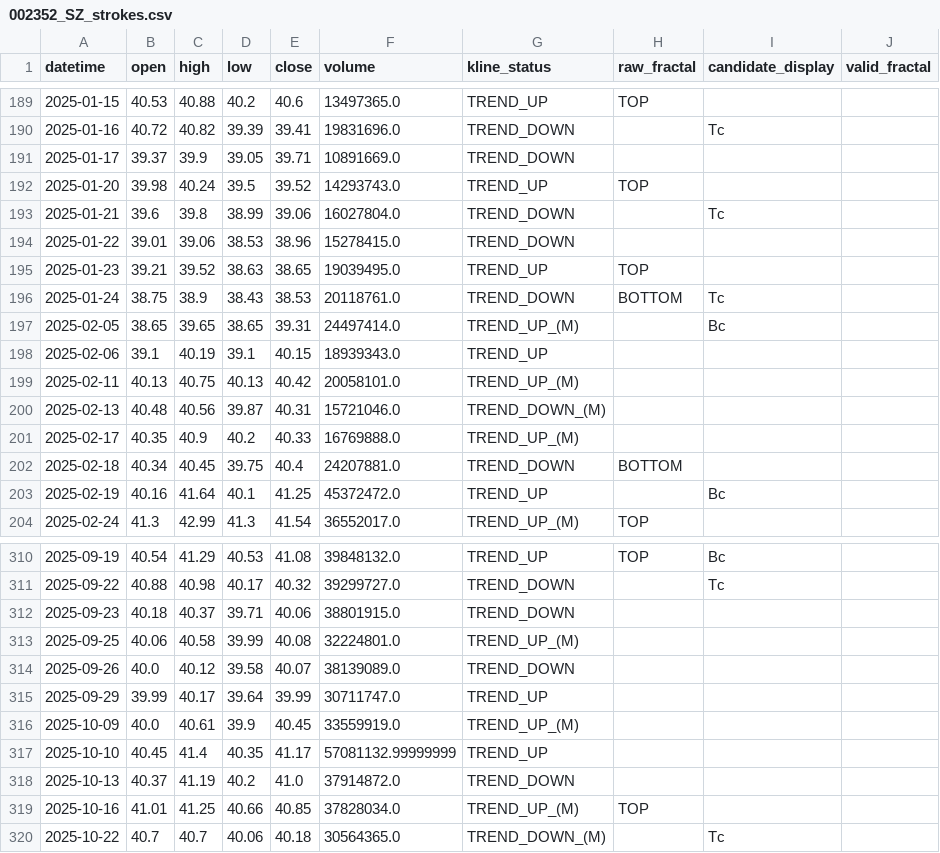
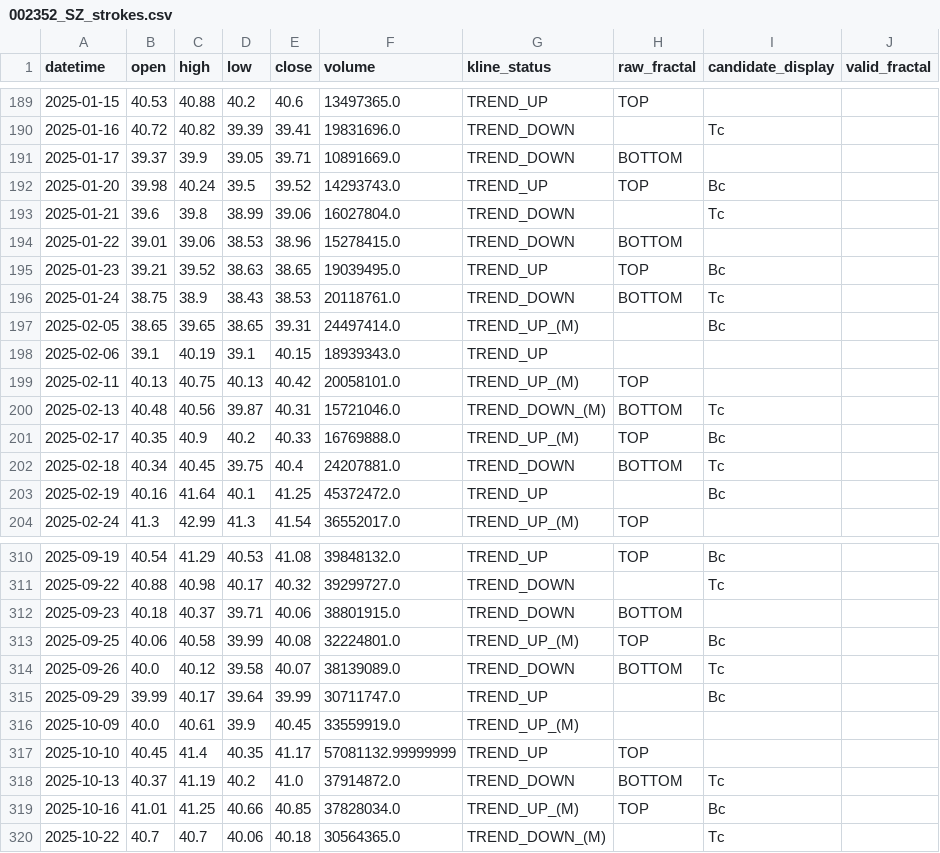
Before and after one commit to terry-an-investor/chart-analysis, a CSV file: data/processed/002352_sz_顺丰控股/002352_SZ_strokes.csv, drawn as a sheet; only a part is shown, gaps mark what is left out; the diff covers the shown part only.

```diff
--- a/data/processed/002352_sz_顺丰控股/002352_SZ_strokes.csv
+++ b/data/processed/002352_sz_顺丰控股/002352_SZ_strokes.csv
@@ -190,7 +190,7 @@ datetime,open,high,low,close,volume,kline_status,raw_fractal,candidate_display,v
 2025-01-16,40.72,40.82,39.39,39.41,19831696.0,TREND_DOWN,,Tc,
-2025-01-17,39.37,39.9,39.05,39.71,10891669.0,TREND_DOWN,,,
-2025-01-20,39.98,40.24,39.5,39.52,14293743.0,TREND_UP,TOP,,
+2025-01-17,39.37,39.9,39.05,39.71,10891669.0,TREND_DOWN,BOTTOM,,
+2025-01-20,39.98,40.24,39.5,39.52,14293743.0,TREND_UP,TOP,Bc,
 2025-01-21,39.6,39.8,38.99,39.06,16027804.0,TREND_DOWN,,Tc,
-2025-01-22,39.01,39.06,38.53,38.96,15278415.0,TREND_DOWN,,,
-2025-01-23,39.21,39.52,38.63,38.65,19039495.0,TREND_UP,TOP,,
+2025-01-22,39.01,39.06,38.53,38.96,15278415.0,TREND_DOWN,BOTTOM,,
+2025-01-23,39.21,39.52,38.63,38.65,19039495.0,TREND_UP,TOP,Bc,
 2025-01-24,38.75,38.9,38.43,38.53,20118761.0,TREND_DOWN,BOTTOM,Tc,
@@ -198,6 +198,6 @@ datetime,open,high,low,close,volume,kline_status,raw_fractal,candidate_display,v
 2025-02-06,39.1,40.19,39.1,40.15,18939343.0,TREND_UP,,,
-2025-02-11,40.13,40.75,40.13,40.42,20058101.0,TREND_UP_(M),,,
-2025-02-13,40.48,40.56,39.87,40.31,15721046.0,TREND_DOWN_(M),,,
-2025-02-17,40.35,40.9,40.2,40.33,16769888.0,TREND_UP_(M),,,
-2025-02-18,40.34,40.45,39.75,40.4,24207881.0,TREND_DOWN,BOTTOM,,
+2025-02-11,40.13,40.75,40.13,40.42,20058101.0,TREND_UP_(M),TOP,,
+2025-02-13,40.48,40.56,39.87,40.31,15721046.0,TREND_DOWN_(M),BOTTOM,Tc,
+2025-02-17,40.35,40.9,40.2,40.33,16769888.0,TREND_UP_(M),TOP,Bc,
+2025-02-18,40.34,40.45,39.75,40.4,24207881.0,TREND_DOWN,BOTTOM,Tc,
 2025-02-19,40.16,41.64,40.1,41.25,45372472.0,TREND_UP,,Bc,
@@ -311,10 +311,10 @@ datetime,open,high,low,close,volume,kline_status,raw_fractal,candidate_display,v
 2025-09-22,40.88,40.98,40.17,40.32,39299727.0,TREND_DOWN,,Tc,
-2025-09-23,40.18,40.37,39.71,40.06,38801915.0,TREND_DOWN,,,
-2025-09-25,40.06,40.58,39.99,40.08,32224801.0,TREND_UP_(M),,,
-2025-09-26,40.0,40.12,39.58,40.07,38139089.0,TREND_DOWN,,,
-2025-09-29,39.99,40.17,39.64,39.99,30711747.0,TREND_UP,,,
+2025-09-23,40.18,40.37,39.71,40.06,38801915.0,TREND_DOWN,BOTTOM,,
+2025-09-25,40.06,40.58,39.99,40.08,32224801.0,TREND_UP_(M),TOP,Bc,
+2025-09-26,40.0,40.12,39.58,40.07,38139089.0,TREND_DOWN,BOTTOM,Tc,
+2025-09-29,39.99,40.17,39.64,39.99,30711747.0,TREND_UP,,Bc,
 2025-10-09,40.0,40.61,39.9,40.45,33559919.0,TREND_UP_(M),,,
-2025-10-10,40.45,41.4,40.35,41.17,57081132.99999999,TREND_UP,,,
-2025-10-13,40.37,41.19,40.2,41.0,37914872.0,TREND_DOWN,,,
-2025-10-16,41.01,41.25,40.66,40.85,37828034.0,TREND_UP_(M),TOP,,
+2025-10-10,40.45,41.4,40.35,41.17,57081132.99999999,TREND_UP,TOP,,
+2025-10-13,40.37,41.19,40.2,41.0,37914872.0,TREND_DOWN,BOTTOM,Tc,
+2025-10-16,41.01,41.25,40.66,40.85,37828034.0,TREND_UP_(M),TOP,Bc,
 2025-10-22,40.7,40.7,40.06,40.18,30564365.0,TREND_DOWN_(M),,Tc,
```
Also changed, not shown: 78 edited cells elsewhere in this file, 47 other files.
